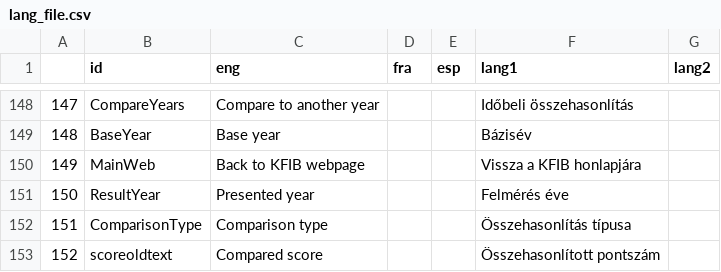
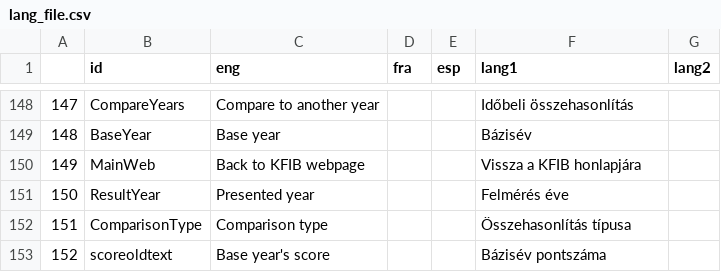
Before and after one commit to Blooregard19/bar-chart-test, a CSV file: lang_file.csv, drawn as a sheet; only a part is shown, gaps mark what is left out.

Commit message:
Update lang_file.csv

```diff
--- a/lang_file.csv
+++ b/lang_file.csv
@@ -152,2 +152,2 @@
 151;ComparisonType; Comparison type;;;Összehasonlítás típusa;
-152;scoreoldtext; Compared score;;;Összehasonlított pontszám;
+152;scoreoldtext; Base year's score;;;Bázisév pontszáma;
```
